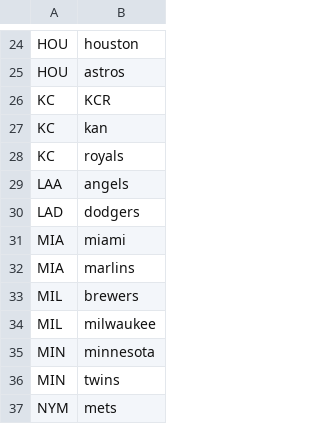
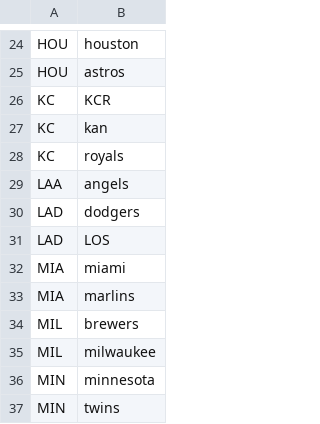
Before and after one commit to dondrake/mlb_stats_spark, a CSV file: csv/mlbteamaliases.csv, drawn as a sheet; only a part is shown, gaps mark what is left out; the shorter side is filled out with more unchanged rows; the diff names each change by its address in the sheet, - before the commit and + after, or states it on an @@ line.

Commit message:
add alias for LOS - dodgers

```diff
--- a/csv/mlbteamaliases.csv
+++ b/csv/mlbteamaliases.csv
+row 31: LAD | LOS
```
